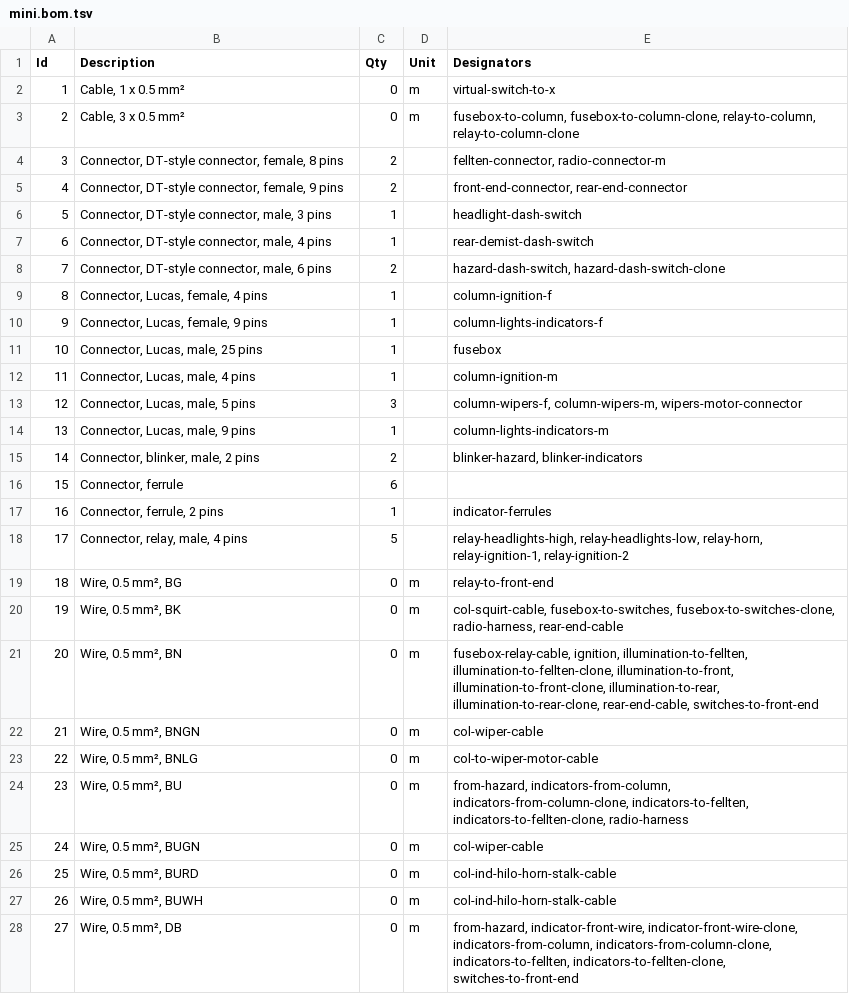
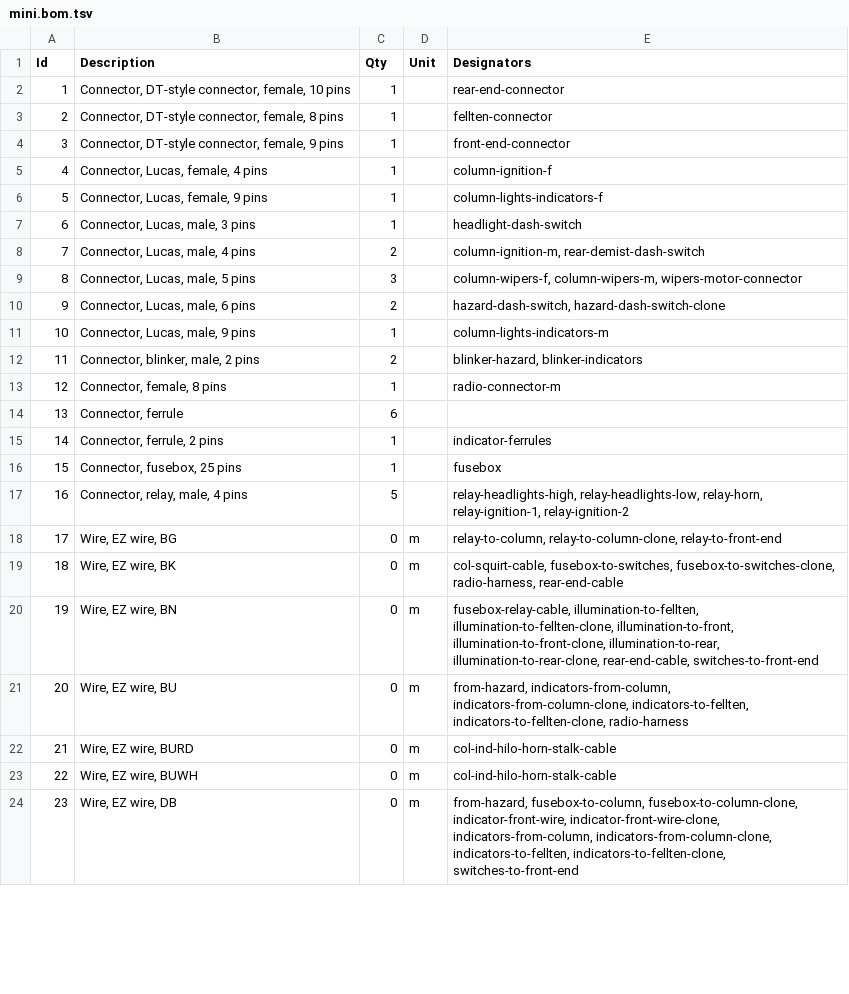
Before and after one commit to thetoolman/wiring-mini, a TSV file: mini.bom.tsv, drawn as a sheet; only a part is shown; removed rows and columns are numbered as before the commit, all else as after; the diff covers the shown part only; the diff names each change by its address in the sheet, - before the commit and + after, or states it on an @@ line.

Commit message:
lots of renaming, cleanup. added a few to rear cables

```diff
--- a/mini.bom.tsv
+++ b/mini.bom.tsv
-row 2: 1 | Cable, 1 x 0.5 mm² | 0 | m | virtual-switch-to-x
-row 3: 2 | Cable, 3 x 0.5 mm² | 0 | m | fusebox-to-column, fusebox-to-column-clone, relay-to-column, relay-to-column-clone
+row 2: 1 | Connector, DT-style connector, female, 10 pins | 1 |  | rear-end-connector
@@ column A (Id) renumbered between rows 3 and 48 @@
-C3:C4 (Qty): 2
+C3:C4 (Qty): 1
-E3 (Designators): fellten-connector, radio-connector-m
+E3 (Designators): fellten-connector
-E4 (Designators): front-end-connector, rear-end-connector
+E4 (Designators): front-end-connector
-row 6: 5 | Connector, DT-style connector, male, 3 pins | 1 |  | headlight-dash-switch
-row 7: 6 | Connector, DT-style connector, male, 4 pins | 1 |  | rear-demist-dash-switch
-row 8: 7 | Connector, DT-style connector, male, 6 pins | 2 |  | hazard-dash-switch, hazard-dash-switch-clone
-B7 (Description): Connector, Lucas, male, 25 pins
+B7 (Description): Connector, Lucas, male, 3 pins
-E7 (Designators): fusebox
+E7 (Designators): headlight-dash-switch
-C8 (Qty): 1
+C8 (Qty): 2
-E8 (Designators): column-ignition-m
+E8 (Designators): column-ignition-m, rear-demist-dash-switch
+row 10: 9 | Connector, Lucas, male, 6 pins | 2 |  | hazard-dash-switch, hazard-dash-switch-clone
+row 13: 12 | Connector, female, 8 pins | 1 |  | radio-connector-m
+row 16: 15 | Connector, fusebox, 25 pins | 1 |  | fusebox
-B18 (Description): Wire, 0.5 mm², BG
+B18 (Description): Wire, EZ wire, BG
-E18 (Designators): relay-to-front-end
+E18 (Designators): relay-to-column, relay-to-column-clone, relay-to-front-end
-B19 (Description): Wire, 0.5 mm², BK
+B19 (Description): Wire, EZ wire, BK
-B20 (Description): Wire, 0.5 mm², BN
+B20 (Description): Wire, EZ wire, BN
-E20 (Designators): fusebox-relay-cable, ignition, illumination-to-fellten, illumination-to-fellten-clone,…
+E20 (Designators): fusebox-relay-cable, illumination-to-fellten, illumination-to-fellten-clone,…
-row 22: 21 | Wire, 0.5 mm², BNGN | 0 | m | col-wiper-cable
-row 23: 22 | Wire, 0.5 mm², BNLG | 0 | m | col-to-wiper-motor-cable
-B21 (Description): Wire, 0.5 mm², BU
+B21 (Description): Wire, EZ wire, BU
-row 25: 24 | Wire, 0.5 mm², BUGN | 0 | m | col-wiper-cable
-B22 (Description): Wire, 0.5 mm², BURD
+B22 (Description): Wire, EZ wire, BURD
-B23 (Description): Wire, 0.5 mm², BUWH
+B23 (Description): Wire, EZ wire, BUWH
-B24 (Description): Wire, 0.5 mm², DB
+B24 (Description): Wire, EZ wire, DB
-E24 (Designators): from-hazard, indicator-front-wire, indicator-front-wire-clone,…
+E24 (Designators): from-hazard, fusebox-to-column, fusebox-to-column-clone, indicator-front-wire, indicator-front-wire-clone,…
```
Also changed, not shown: 13 added rows, 5 removed rows and 24 edited cells elsewhere in this file, 4 other files.
